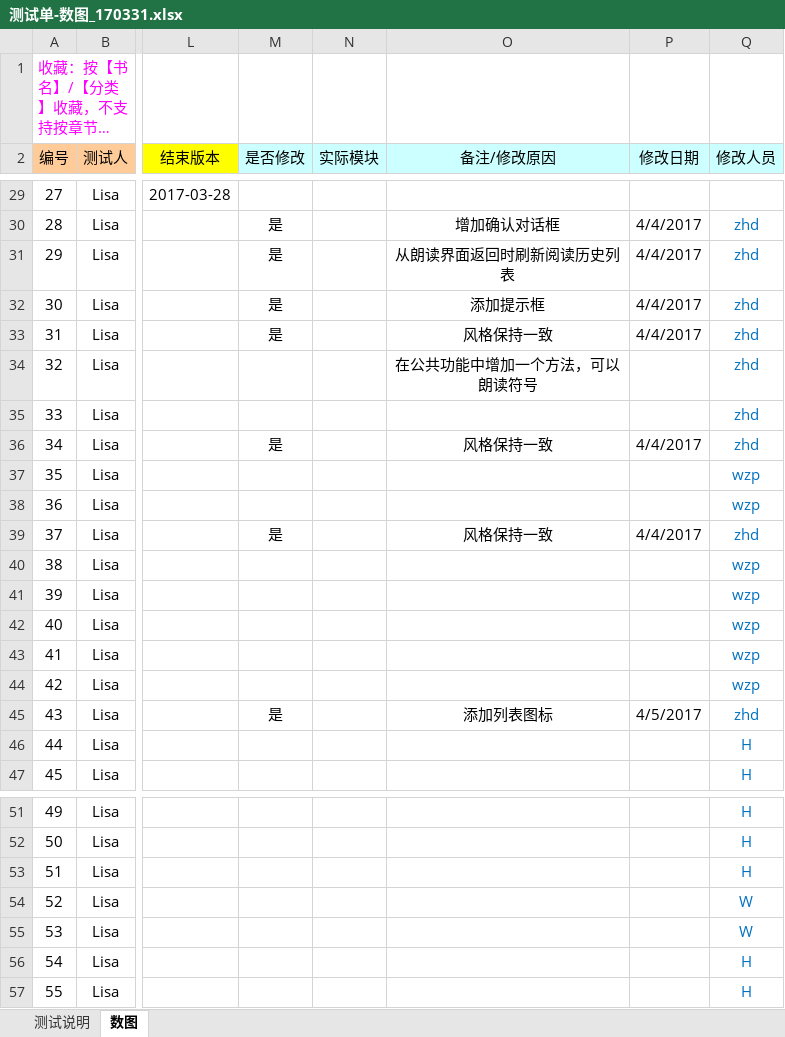
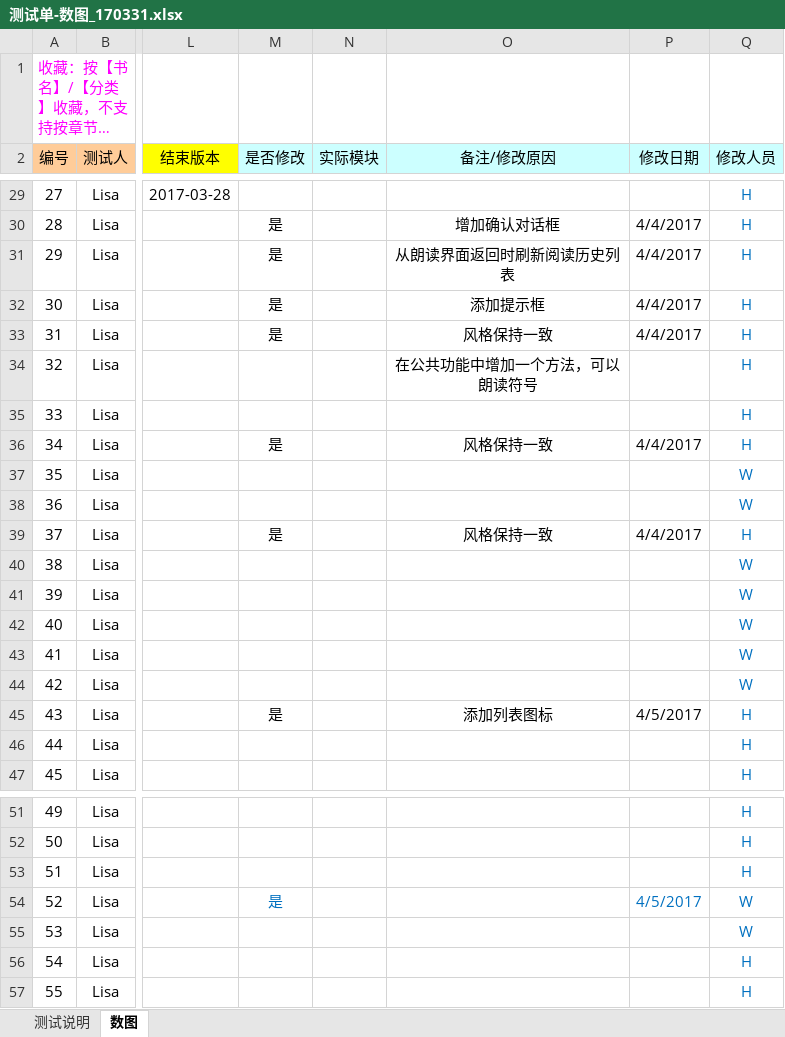
Before and after one commit to zhanghouding/BrailleLibrary, an Excel workbook: 测试单-数图_170331.xlsx, sheet 数图, drawn as a sheet; only a part is shown, gaps mark what is left out; long unchanged cells end in …; values as stored, in another font and other column widths than the file's, no borders; the diff covers the shown part only; the diff names each change by its address in the sheet, - before the commit and + after, or states it on an @@ line.

```diff
--- a/测试单-数图_170331.xlsx (sheet 数图)
+++ b/测试单-数图_170331.xlsx (sheet 数图)
-Q29 (修改人员): (empty)
+Q29 (修改人员): H
-Q30:Q36 (修改人员): zhd
+Q30:Q36 (修改人员): H
-Q37:Q38 (修改人员): wzp
+Q37:Q38 (修改人员): W
-Q39 (修改人员): zhd
+Q39 (修改人员): H
-Q40:Q44 (修改人员): wzp
+Q40:Q44 (修改人员): W
-Q45 (修改人员): zhd
+Q45 (修改人员): H
-M54 (是否修改): (empty)
+M54 (是否修改): 是
-P54 (修改日期): (empty)
+P54 (修改日期): 4/5/2017
```
Also changed, not shown: 28 edited cells elsewhere in this sheet.
